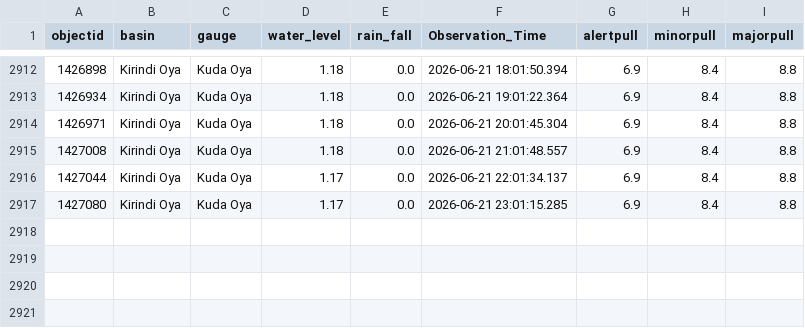
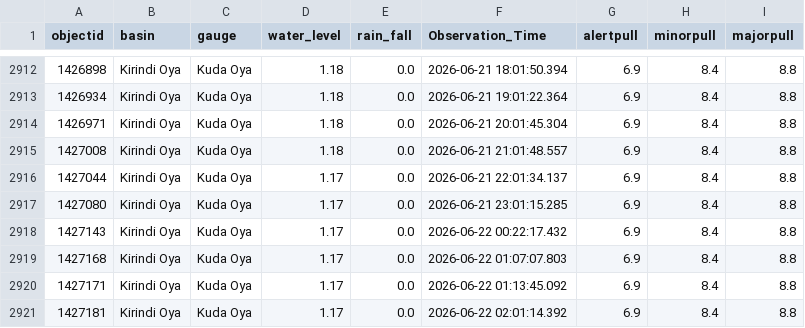
Before and after one commit to hhumal/Irrigation-Dept-Manual-River-Gauge-Readings, a CSV file: Station_Rainfall_CSVs/Kuda_Oya.csv, drawn as a sheet; only a part is shown, gaps mark what is left out.

```diff
--- a/Station_Rainfall_CSVs/Kuda_Oya.csv
+++ b/Station_Rainfall_CSVs/Kuda_Oya.csv
@@ -2917 +2917,5 @@ objectid,basin,gauge,water_level,rain_fall,Observation_Time,alertpull,minorpull,
 1427080,Kirindi Oya,Kuda Oya,1.17,0.0,2026-06-21 23:01:15.285,6.9,8.4,8.8
+1427143,Kirindi Oya,Kuda Oya,1.17,0.0,2026-06-22 00:22:17.432,6.9,8.4,8.8
+1427168,Kirindi Oya,Kuda Oya,1.17,0.0,2026-06-22 01:07:07.803,6.9,8.4,8.8
+1427171,Kirindi Oya,Kuda Oya,1.17,0.0,2026-06-22 01:13:45.092,6.9,8.4,8.8
+1427181,Kirindi Oya,Kuda Oya,1.17,0.0,2026-06-22 02:01:14.392,6.9,8.4,8.8
```
Also changed, not shown: Station_Rainfall_CSVs/Nawalapitiya.csv, Station_Rainfall_CSVs/Panadugama.csv, 32 other files.
